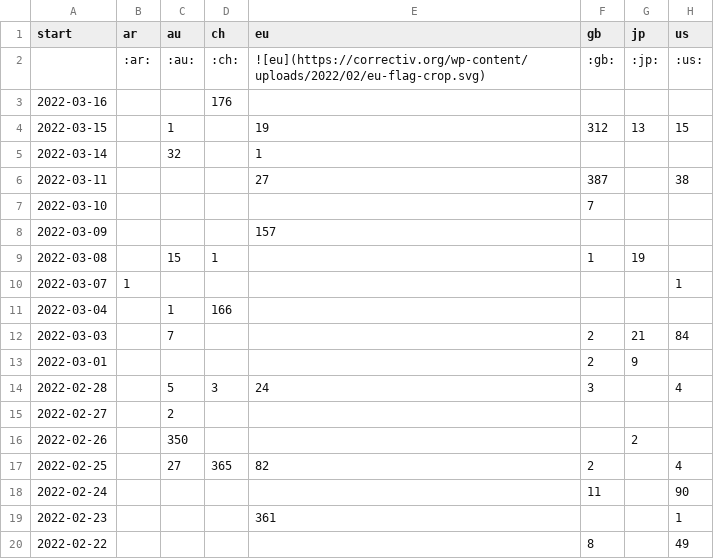
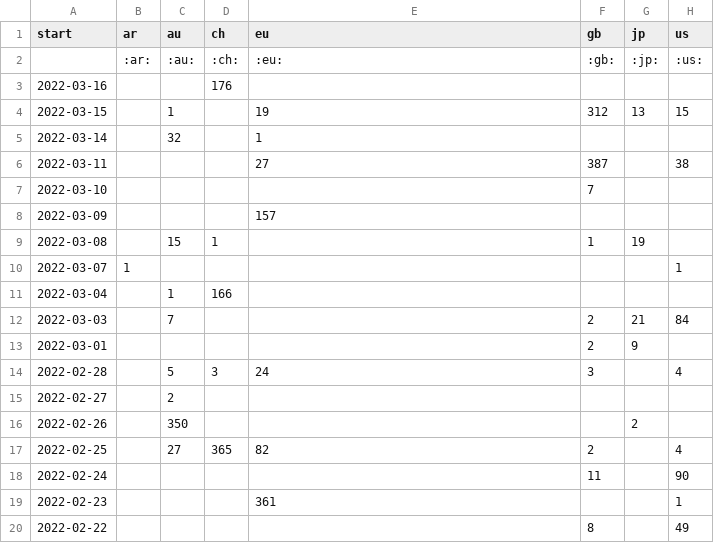
Before and after one commit to correctiv/ru-sanctions-dashboard, a CSV file: src/data/recent_origin_aggregation_table.csv, drawn as a sheet.

Commit message:
Update data

```diff
--- a/src/data/recent_origin_aggregation_table.csv
+++ b/src/data/recent_origin_aggregation_table.csv
@@ -1,3 +1,3 @@
 start,ar,au,ch,eu,gb,jp,us
-,:ar:,:au:,:ch:,![eu](https://correctiv.org/wp-content/uploads/2022/02/eu-flag-crop.svg),:gb:,:jp:,:us:
+,:ar:,:au:,:ch:,:eu:,:gb:,:jp:,:us:
 2022-03-16,,,176,,,,
```
Also changed, not shown: 2 other files.
